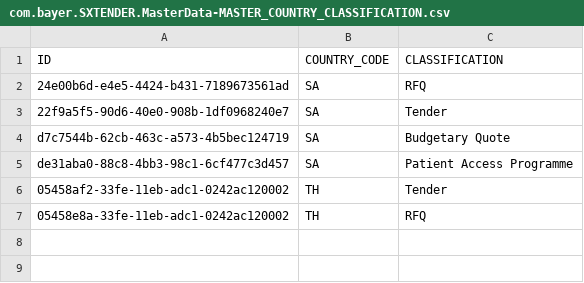
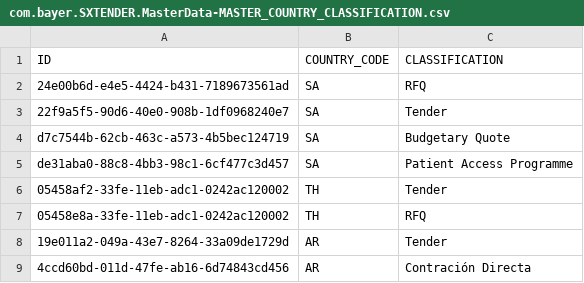
Before and after one commit to mandar-velankar/TNDR_FAST_BACKEND, a CSV file: db/csv/com.bayer.SXTENDER.MasterData-MASTER_COUNTRY_CLASSIFICATION.csv, drawn as a sheet.

Commit message:
Argentina: Implement hierarchy to basic information attributes under CLASSIFICATION. Part 1: Backend

```diff
--- a/db/csv/com.bayer.SXTENDER.MasterData-MASTER_COUNTRY_CLASSIFICATION.csv
+++ b/db/csv/com.bayer.SXTENDER.MasterData-MASTER_COUNTRY_CLASSIFICATION.csv
@@ -7 +7,3 @@ de31aba0-88c8-4bb3-98c1-6cf477c3d457,SA,Patient Access Programme
 05458e8a-33fe-11eb-adc1-0242ac120002,TH,RFQ
+19e011a2-049a-43e7-8264-33a09de1729d,AR,Tender
+4ccd60bd-011d-47fe-ab16-6d74843cd456,AR,Contración Directa
```
Also changed, not shown: db/csv/com.bayer.SXTENDER.MasterData-PT_TMCTRY.csv, 6 other files.
